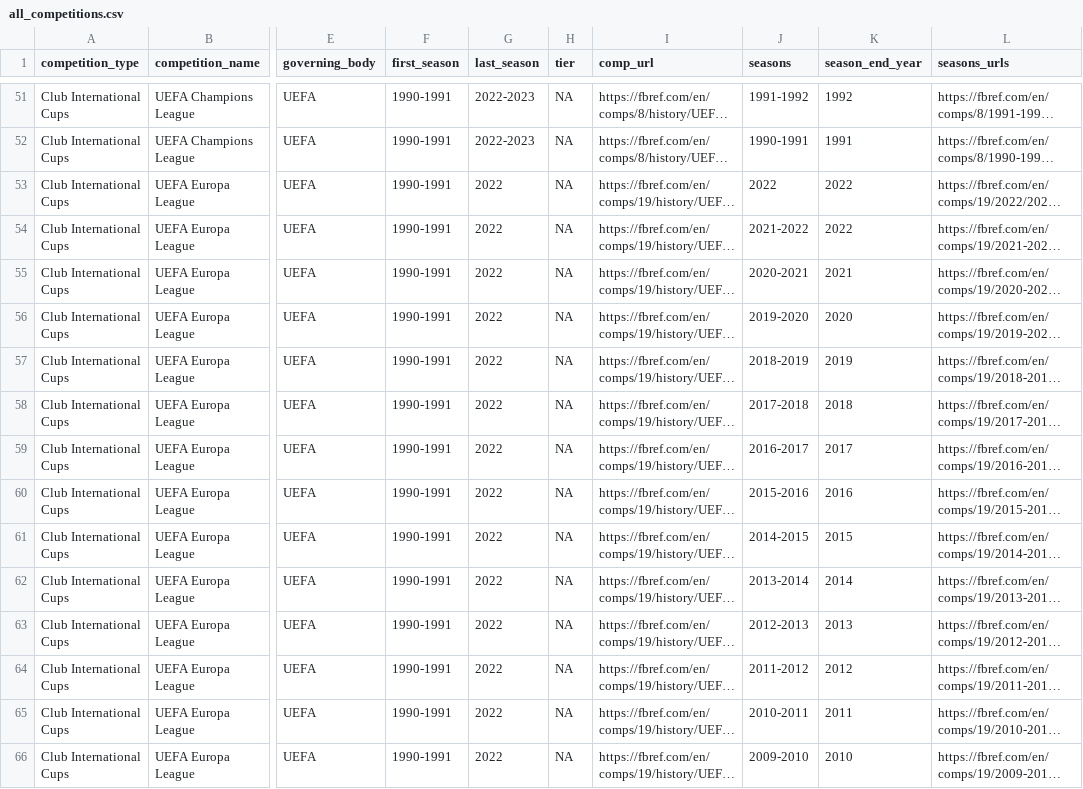
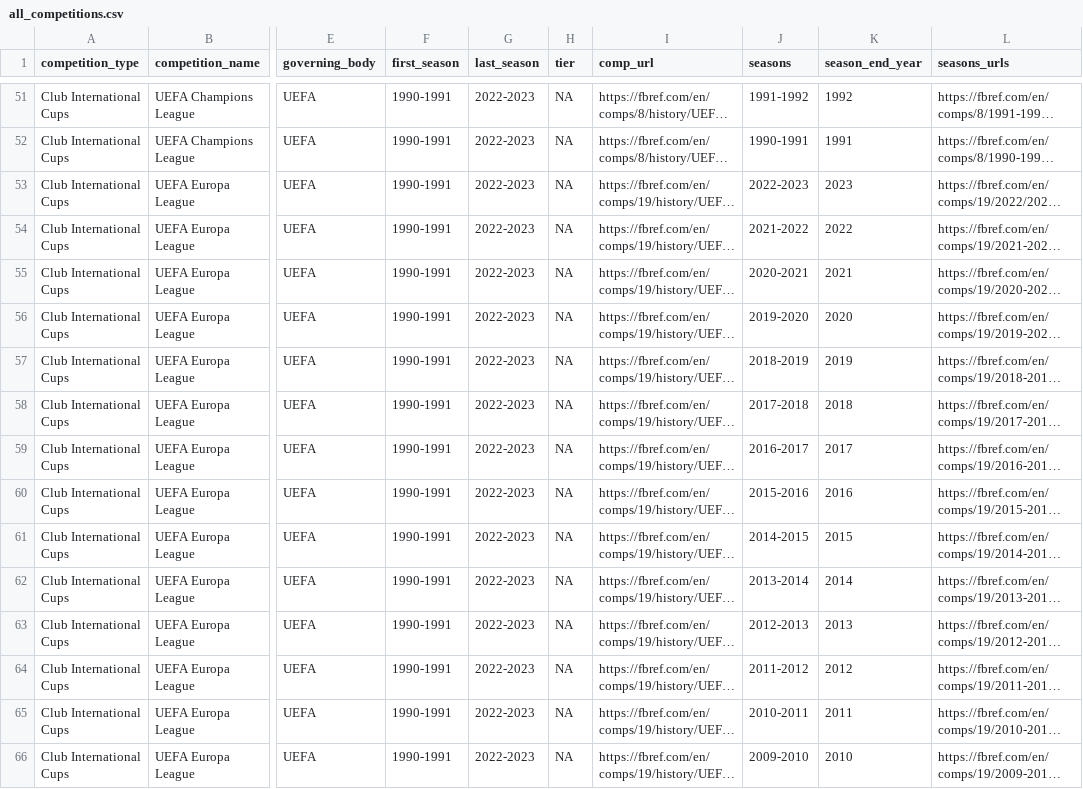
Before and after one commit to ian-shepherd/reus_data, a CSV file: raw-data/all_competitions.csv, drawn as a sheet; only a part is shown, gaps mark what is left out; long unchanged cells end in …; the diff covers the shown part only; the diff names each change by its address in the sheet, - before the commit and + after, or states it on an @@ line.

Commit message:
Update all_competitions.csv
Fixed Europa League 2022-2023

```diff
--- a/raw-data/all_competitions.csv
+++ b/raw-data/all_competitions.csv
-G53:G66 (last_season): 2022
+G53:G66 (last_season): 2022-2023
-J53 (seasons): 2022
+J53 (seasons): 2022-2023
-K53 (season_end_year): 2022
+K53 (season_end_year): 2023
```
Also changed, not shown: 19 edited cells elsewhere in this file.
